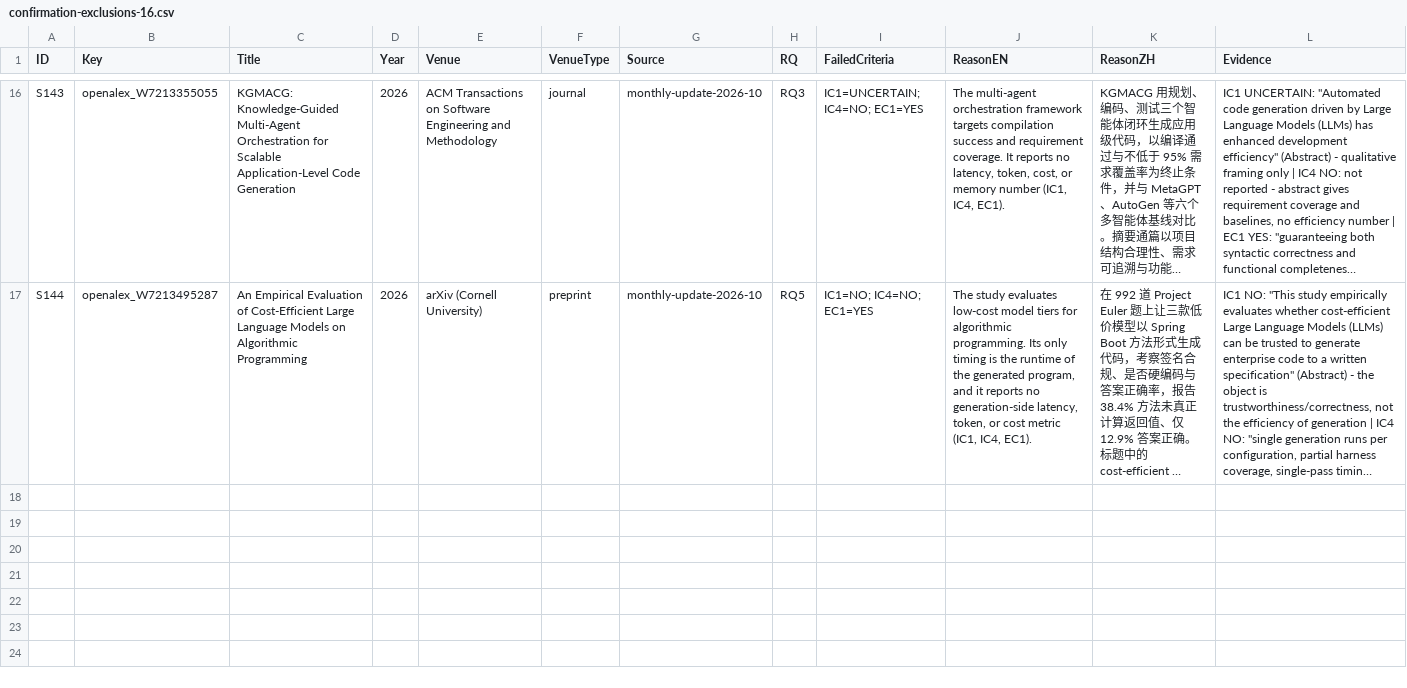
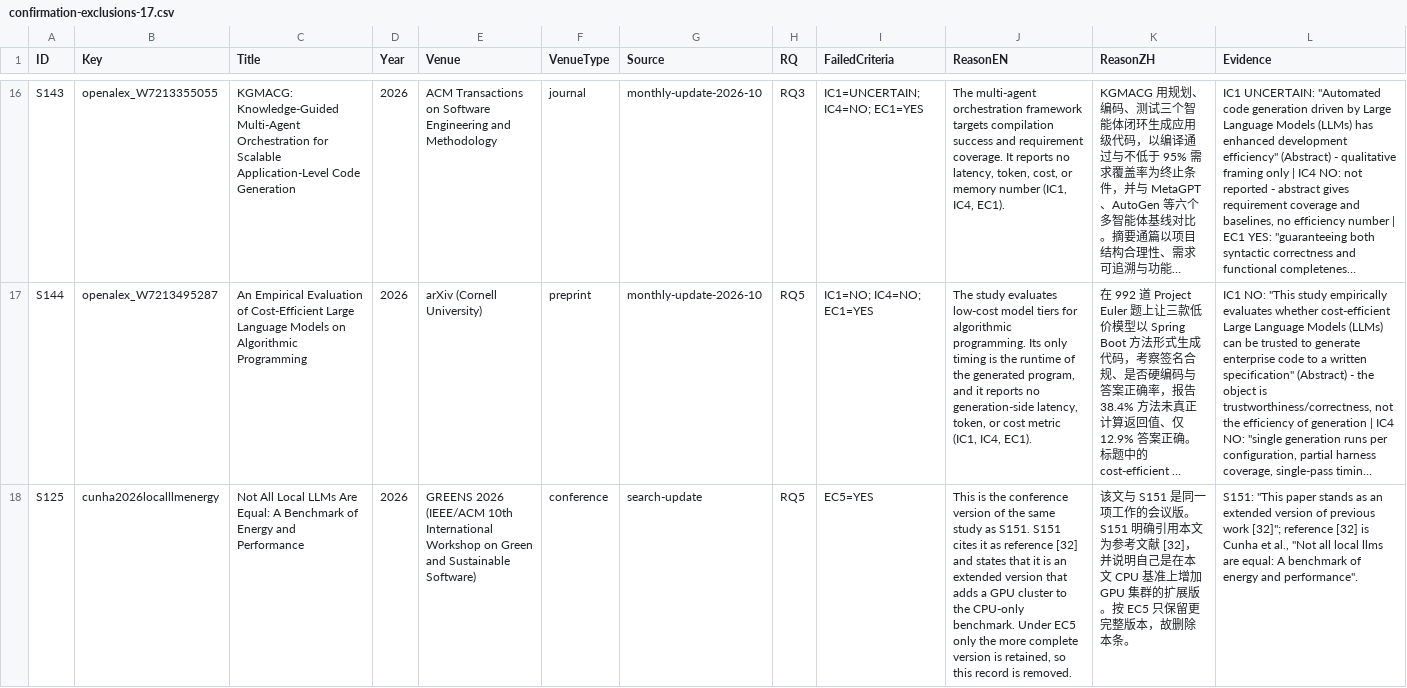
Before and after one commit to 1719930244/efficient-codegen-slr-replication, a CSV file: data/screening-decisions/confirmation-exclusions-17.csv (was data/screening-decisions/confirmation-exclusions-16.csv), drawn as a sheet; only a part is shown, gaps mark what is left out; long unchanged cells end in …; the diff names each change by its address in the sheet, - before the commit and + after, or states it on an @@ line.

Commit message:
v2.5: remove S125 duplicate, final corpus 135
- S125 is the conference version of S151; EC5 retains only the extended version.
- Add confirmation-exclusions-17.csv with the EC5 record.
- Update final corpus, statistics, by-RQ RQ5, venue tiers, reporting compliance, README, website.
- Corpus 135; RQ 25/27/64/27/20; 51 peer-reviewed; reporting audit 126.

```diff
--- a/data/screening-decisions/confirmation-exclusions-16.csv
+++ b/data/screening-decisions/confirmation-exclusions-17.csv
+row 18: S125 | cunha2026localllmenergy | Not All Local LLMs Are Equal: A Benchmark of Energy and Performance | 2026 | GREENS 2026 (IEEE/ACM 10th International Workshop on Green and Sustainable Software) | conference | search-update | RQ5 | EC5=YES | This is the conference version of the same study as S151. S151 cites it as reference [32] and states that it is an extended version that adds a GPU cluster to the CPU-only benchmark. Under EC5 only the more complete version is retained, so this record is removed. | 该文与 S151 是同一项工作的会议版。S151 明确引用本文为参考文献 [32]，并说明自己是在本文 CPU 基准上增加 GPU 集群的扩展版。按 EC5 只保留更完整版本，故删除本条。 | S151: "This paper stands as an extended version of previous work [32]"; reference [32] is Cunha et al., "Not all local llms are equal: A benchmark of energy and performance".
```
Also changed, not shown: data/by-rq/rq5-studies.csv, data/classification-scheme.csv, 9 other files.
